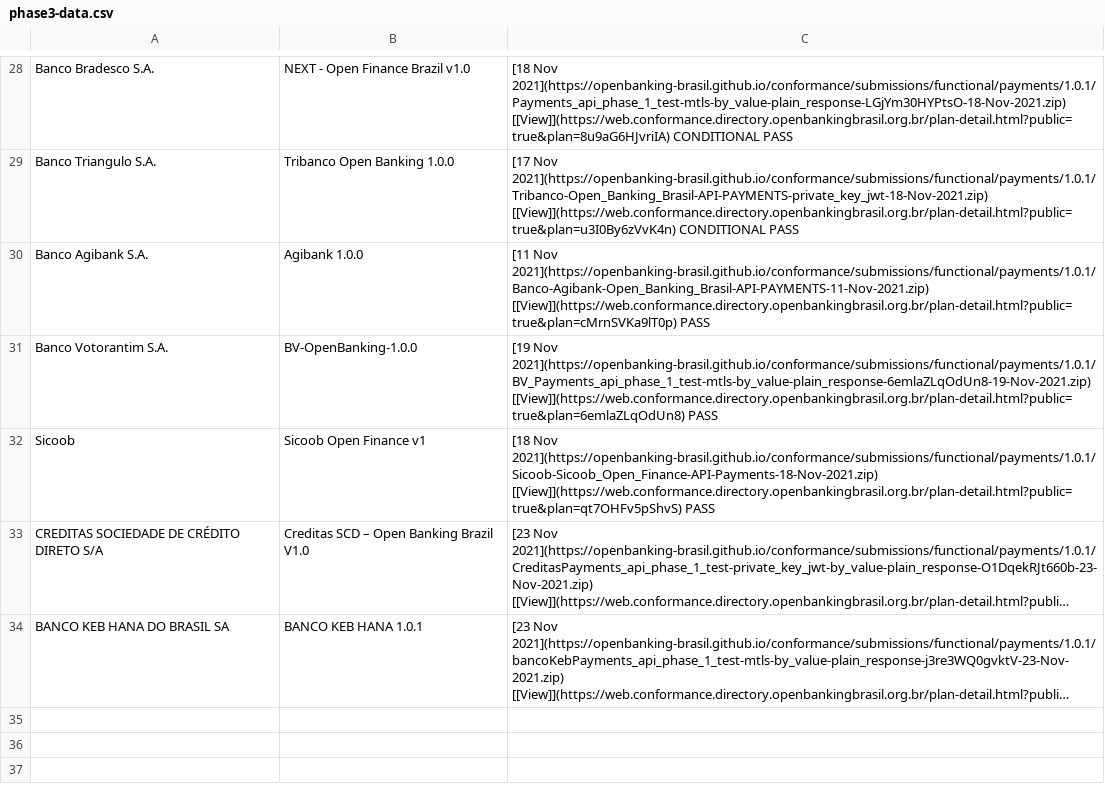
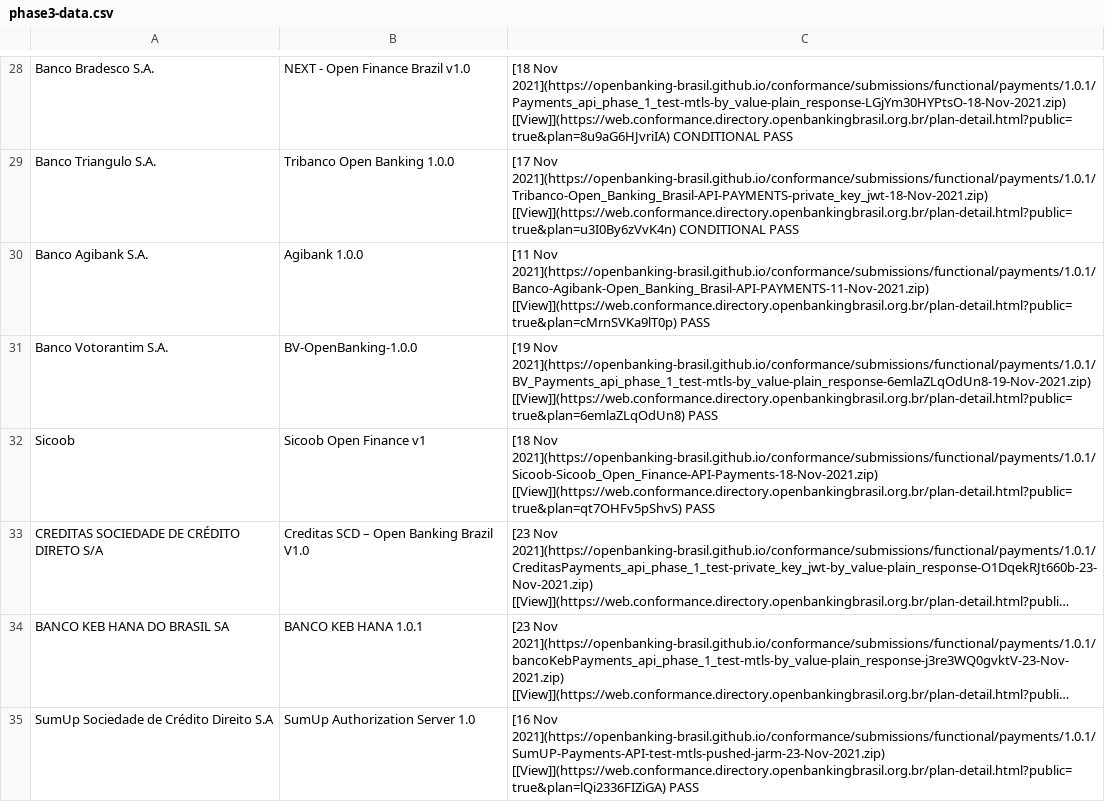
Before and after one commit to milad-raidiam/conformance, a CSV file: phase3-data.csv, drawn as a sheet; only a part is shown, gaps mark what is left out; long unchanged cells end in …; the diff names each change by its address in the sheet, - before the commit and + after, or states it on an @@ line.

```diff
--- a/phase3-data.csv
+++ b/phase3-data.csv
+row 35: SumUp Sociedade de Crédito Direito S.A | SumUp Authorization Server 1.0 | [16 Nov 2021](https://openbanking-brasil.github.io/conformance/submissions/functional/payments/1.0.1/SumUP-Payments-API-test-mtls-pushed-jarm-23-Nov-2021.zip) [[View]](https://web.conformance.directory.openbankingbrasil.org.br/plan-detail.html?public=true&plan=lQi2336FIZiGA) PASS
```
Also changed, not shown: 1 other file.
